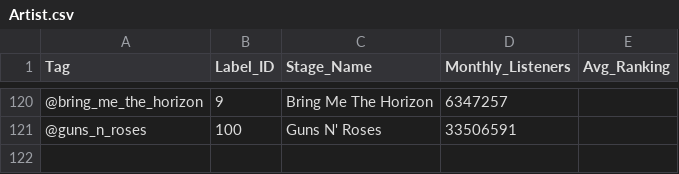
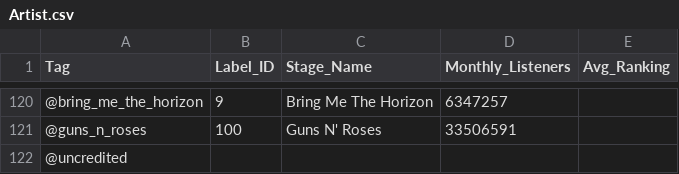
Before and after one commit to nathandow4060/Back2Bassics, a CSV file: dev/backend/partC/spotifyAPI/Artist.csv, drawn as a sheet; only a part is shown, gaps mark what is left out.

Commit message:
fix(csv): ensure @uncredited is properly added with empty fields.

```diff
--- a/dev/backend/partC/spotifyAPI/Artist.csv
+++ b/dev/backend/partC/spotifyAPI/Artist.csv
@@ -121 +121,2 @@ Tag,Label_ID,Stage_Name,Monthly_Listeners,Avg_Ranking
 @guns_n_roses,100,Guns N' Roses,33506591,
+@uncredited,,,,
```
